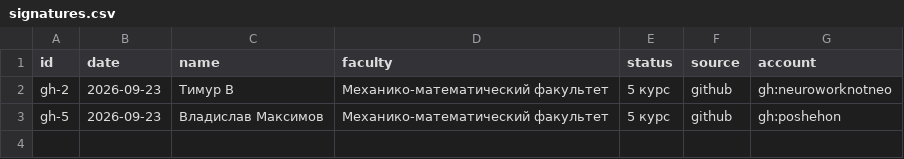
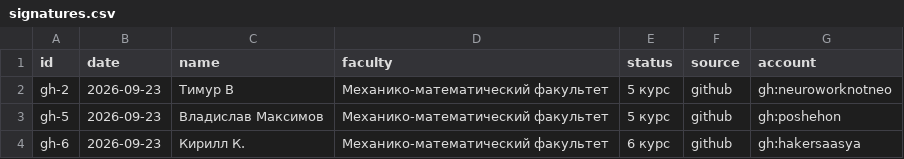
Before and after one commit to NeuroWorknotNeo/manifesto, a CSV file: signatures.csv, drawn as a sheet; the diff names each change by its address in the sheet, - before the commit and + after, or states it on an @@ line.

```diff
--- a/signatures.csv
+++ b/signatures.csv
+row 4: gh-6 | 2026-09-23 | Кирилл К. | Механико-математический факультет | 6 курс | github | gh:hakersaasya
```
